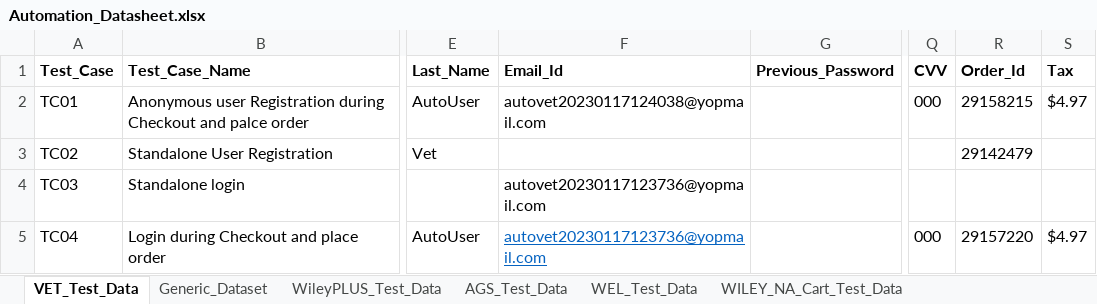
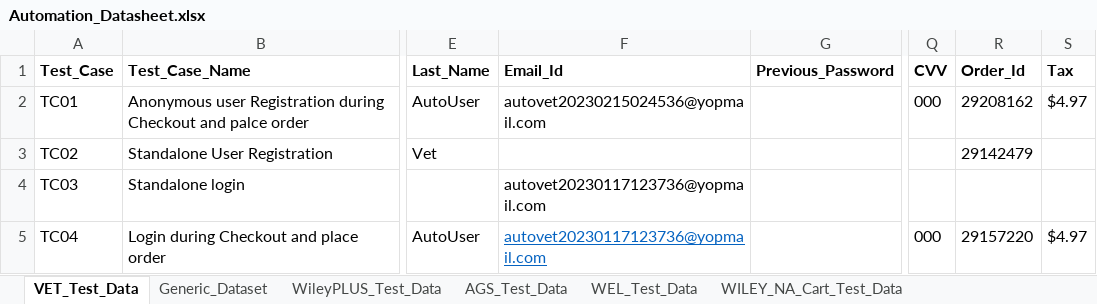
Before and after one commit to gsaha99/Ecommerce_QA, an Excel workbook: Test Data/Automation_Datasheet.xlsx, sheet VET_Test_Data, drawn as a sheet; only a part is shown, gaps mark what is left out; values as stored, in another font and other column widths than the file's, no borders; the diff names each change by its address in the sheet, - before the commit and + after, or states it on an @@ line.

```diff
--- a/Test Data/Automation_Datasheet.xlsx (sheet VET_Test_Data)
+++ b/Test Data/Automation_Datasheet.xlsx (sheet VET_Test_Data)
-F2 (Email_Id): autovet20230117124038@yopmail.com
+F2 (Email_Id): autovet20230215024536@yopmail.com
-R2 (Order_Id): 29158215
+R2 (Order_Id): 29208162
```
Also changed, not shown: 15 other files.
